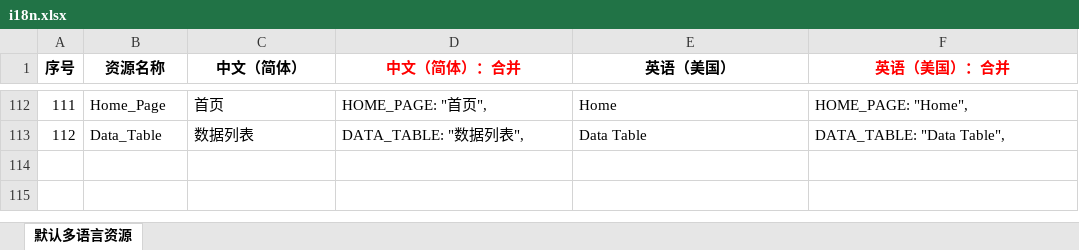
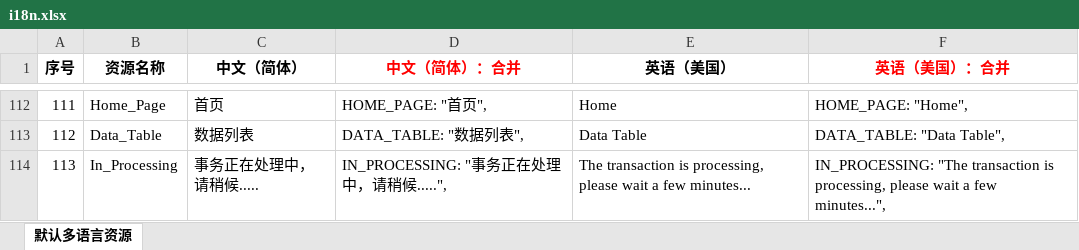
Before and after one commit to niacomsoft/dnVue, an Excel workbook: docs/i18n.xlsx, sheet 默认多语言资源, drawn as a sheet; only a part is shown, gaps mark what is left out; values as stored, in another font and other column widths than the file's, no borders; the diff names each change by its address in the sheet, - before the commit and + after, or states it on an @@ line.

```diff
--- a/docs/i18n.xlsx (sheet 默认多语言资源)
+++ b/docs/i18n.xlsx (sheet 默认多语言资源)
+row 114: 113 | In_Processing | 事务正在处理中，请稍候..... | IN_PROCESSING: "事务正在处理中，请稍候.....", | The transaction is processing, please wait a few minutes... | IN_PROCESSING: "The transaction is processing, please wait a few minutes...",
```
Also changed, not shown: 4 other files.
